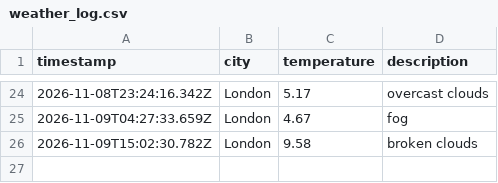
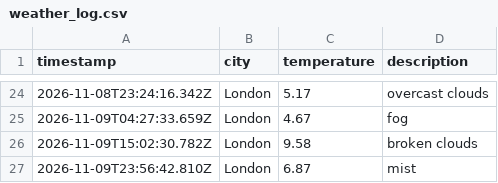
Before and after one commit to lisa-akadj/weather_dataOps, a CSV file: data/weather_log.csv, drawn as a sheet; only a part is shown, gaps mark what is left out; the diff names each change by its address in the sheet, - before the commit and + after, or states it on an @@ line.

```diff
--- a/data/weather_log.csv
+++ b/data/weather_log.csv
+row 27: 2026-11-09T23:56:42.810Z | London | 6.87 | mist
```
Also changed, not shown: 1 other file.
